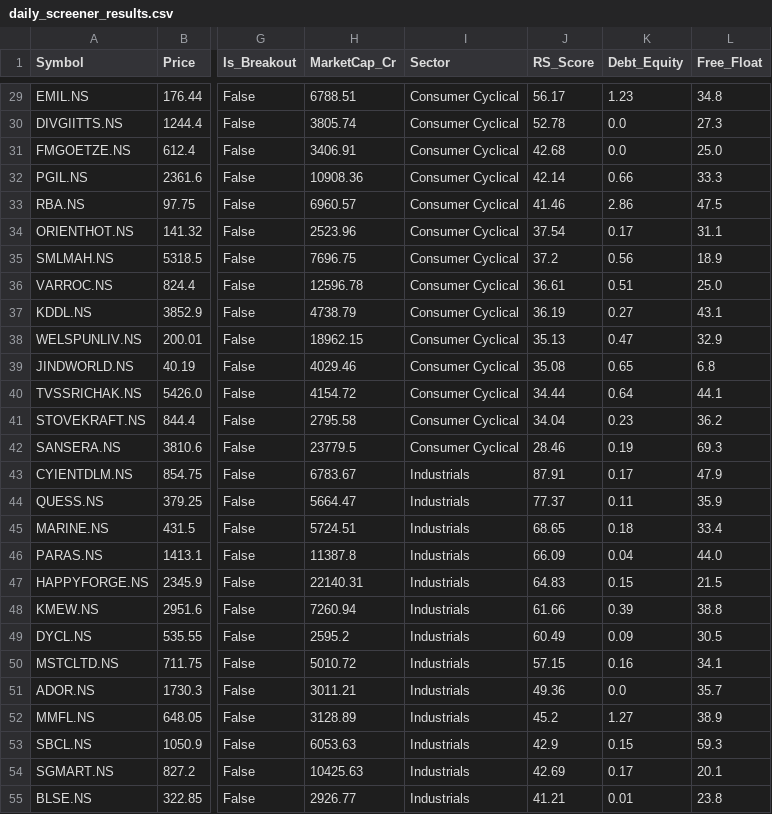
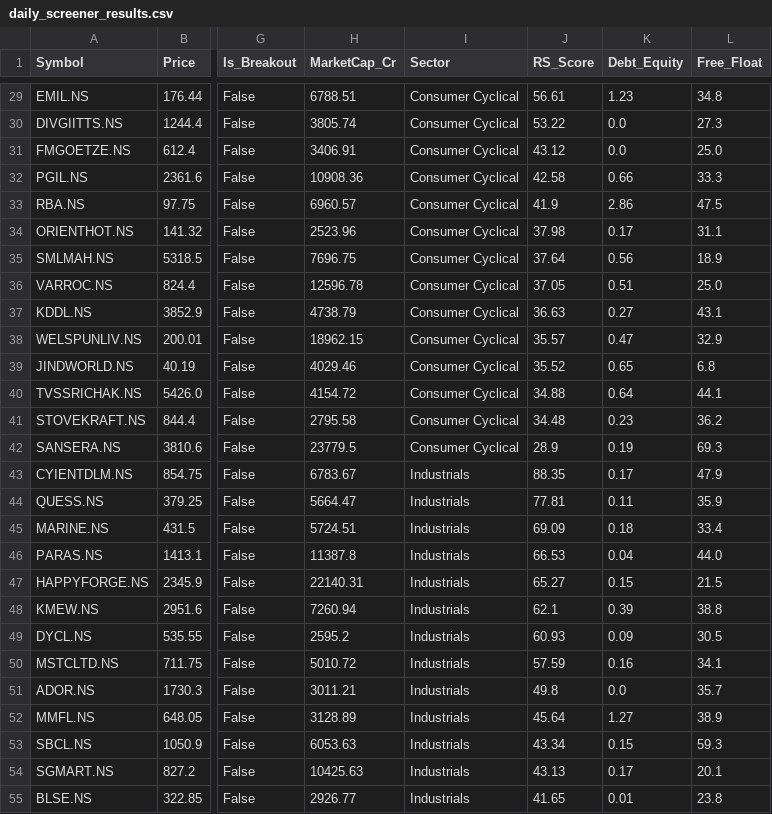
Before and after one commit to itsrameshsharma01-cell/Simplescreener, a CSV file: daily_screener_results.csv, drawn as a sheet; only a part is shown, gaps mark what is left out; the diff covers the shown part only; the diff names each change by its address in the sheet, - before the commit and + after, or states it on an @@ line.

```diff
--- a/daily_screener_results.csv
+++ b/daily_screener_results.csv
-J29 (RS_Score): 56.17
+J29 (RS_Score): 56.61
-J30 (RS_Score): 52.78
+J30 (RS_Score): 53.22
-J31 (RS_Score): 42.68
+J31 (RS_Score): 43.12
-J32 (RS_Score): 42.14
+J32 (RS_Score): 42.58
-J33 (RS_Score): 41.46
+J33 (RS_Score): 41.9
-J34 (RS_Score): 37.54
+J34 (RS_Score): 37.98
-J35 (RS_Score): 37.2
+J35 (RS_Score): 37.64
-J36 (RS_Score): 36.61
+J36 (RS_Score): 37.05
-J37 (RS_Score): 36.19
+J37 (RS_Score): 36.63
-J38 (RS_Score): 35.13
+J38 (RS_Score): 35.57
-J39 (RS_Score): 35.08
+J39 (RS_Score): 35.52
-J40 (RS_Score): 34.44
+J40 (RS_Score): 34.88
-J41 (RS_Score): 34.04
+J41 (RS_Score): 34.48
-J42 (RS_Score): 28.46
+J42 (RS_Score): 28.9
-J43 (RS_Score): 87.91
+J43 (RS_Score): 88.35
-J44 (RS_Score): 77.37
+J44 (RS_Score): 77.81
-J45 (RS_Score): 68.65
+J45 (RS_Score): 69.09
-J46 (RS_Score): 66.09
+J46 (RS_Score): 66.53
-J47 (RS_Score): 64.83
+J47 (RS_Score): 65.27
-J48 (RS_Score): 61.66
+J48 (RS_Score): 62.1
-J49 (RS_Score): 60.49
+J49 (RS_Score): 60.93
-J50 (RS_Score): 57.15
+J50 (RS_Score): 57.59
-J51 (RS_Score): 49.36
+J51 (RS_Score): 49.8
-J52 (RS_Score): 45.2
+J52 (RS_Score): 45.64
-J53 (RS_Score): 42.9
+J53 (RS_Score): 43.34
-J54 (RS_Score): 42.69
+J54 (RS_Score): 43.13
-J55 (RS_Score): 41.21
+J55 (RS_Score): 41.65
```
Also changed, not shown: 60 edited cells elsewhere in this file, 1 other file.
